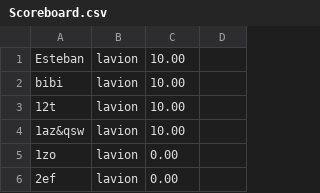
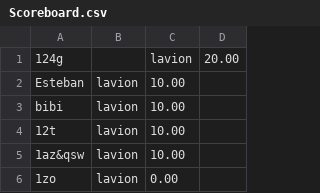
Before and after one commit to EstebanFernandes/piouuu, a CSV file: xptdr/res/data/Scoreboard.csv, drawn as a sheet; only a part is shown; the shorter side is filled out with more unchanged rows.

```diff
--- a/xptdr/res/data/Scoreboard.csv
+++ b/xptdr/res/data/Scoreboard.csv
@@ -1 +1,2 @@
+124g;;lavion;20.00
 Esteban;lavion;10.00
```
Also changed, not shown: 11 other files.
